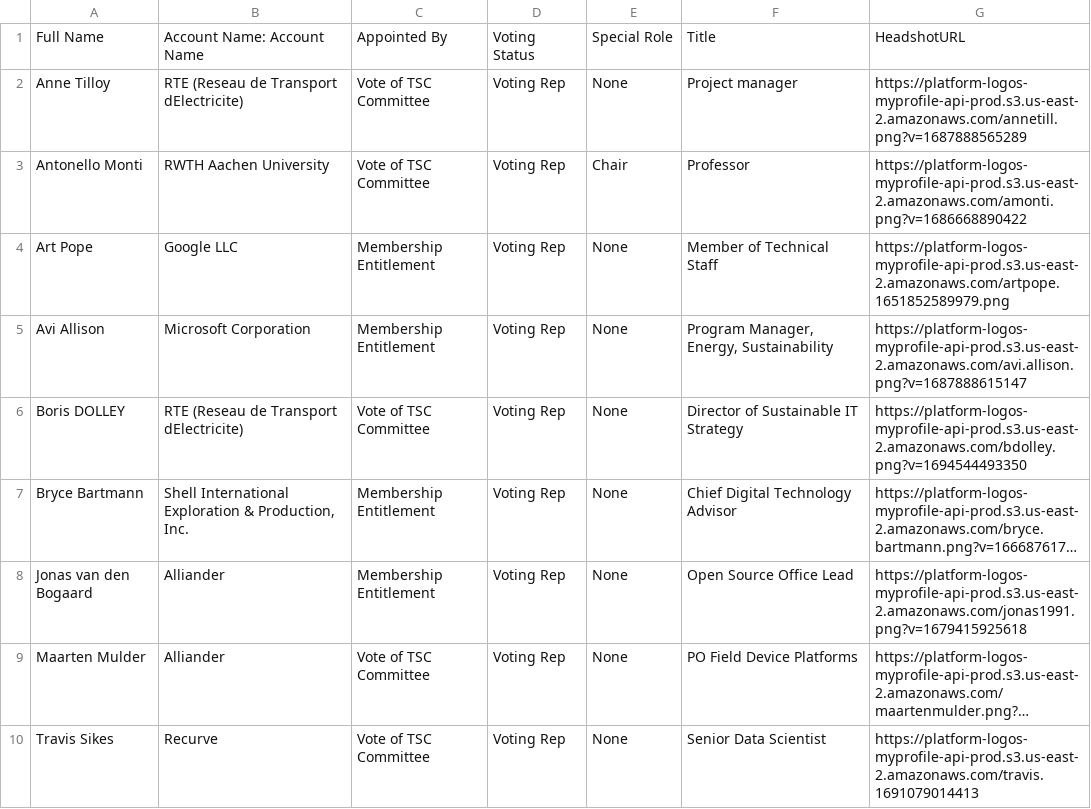
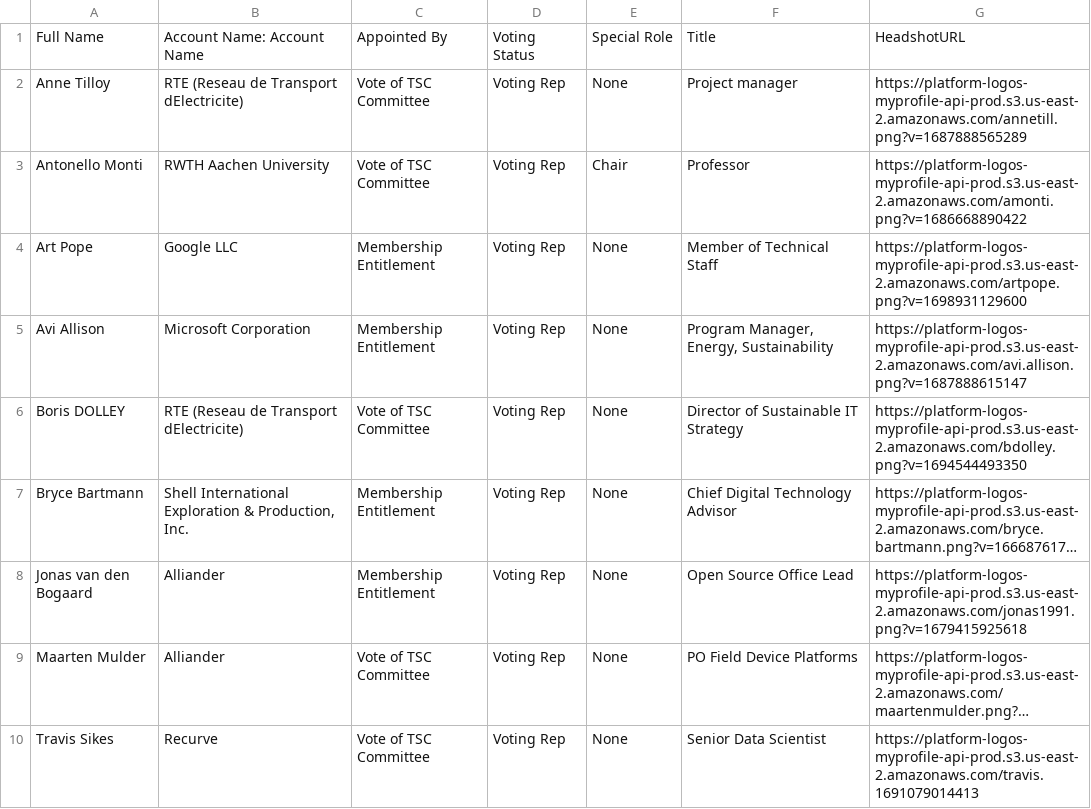
Before and after one commit to lf-energy/tac, a CSV file: _data/tacmembers.csv, drawn as a sheet; long unchanged cells end in ….

Commit message:
Update Data Sources
Signed-off-by: GitHub <noreply@github.com>

```diff
--- a/_data/tacmembers.csv
+++ b/_data/tacmembers.csv
@@ -3,3 +3,3 @@ Anne Tilloy,RTE (Reseau de Transport dElectricite),Vote of TSC Committee,Voting
 Antonello Monti,RWTH Aachen University,Vote of TSC Committee,Voting Rep,Chair,Professor,https://platform-logos-myprofile-api-prod.s3.us-east-2.amazonaws.com/amonti.png?v=1686668890422
-Art Pope,Google LLC,Membership Entitlement,Voting Rep,None,Member of Technical Staff,https://platform-logos-myprofile-api-prod.s3.us-east-2.amazonaws.com/artpope.1651852589979.png
+Art Pope,Google LLC,Membership Entitlement,Voting Rep,None,Member of Technical Staff,https://platform-logos-myprofile-api-prod.s3.us-east-2.amazonaws.com/artpope.png?v=1698931129600
 Avi Allison,Microsoft Corporation,Membership Entitlement,Voting Rep,None,"Program Manager, Energy, Sustainability",https://platform-logos-myprofile-api-prod.s3.us-east-2.amazonaws.com/avi.allison.png?v=1687888615147
```
